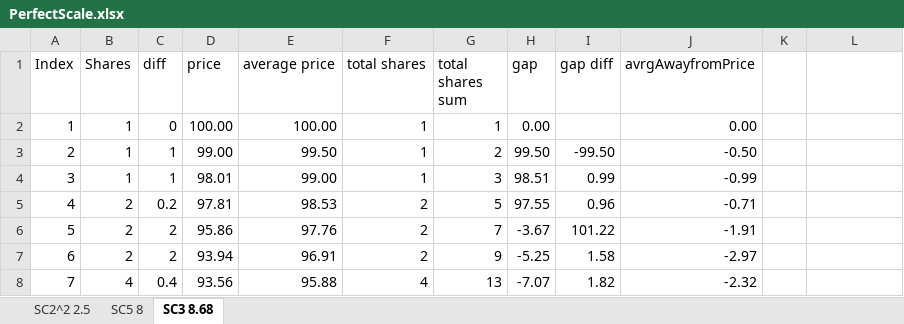
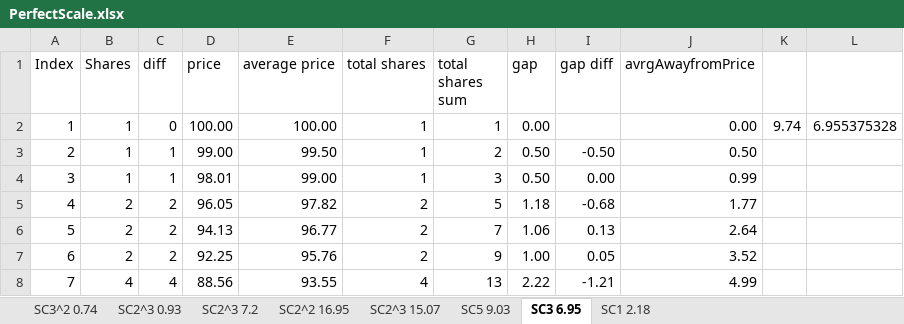
Before and after one commit to KnollElias/SmartRisk-Project, an Excel workbook: PerfectScale.xlsx, sheet SC3 6.95, drawn as a sheet; only a part is shown; values as stored, in another font and other column widths than the file's, no borders; charts and pictures not drawn; the diff covers the shown part only; the diff names each change by its address in the sheet, - before the commit and + after, or states it on an @@ line.

```diff
--- a/PerfectScale.xlsx (sheet SC3 6.95)
+++ b/PerfectScale.xlsx (sheet SC3 6.95)
-sheet tab: SC2^2 2.5
+sheet tab: SC2^3 15.07
-sheet tab: SC5 8
+sheet tab: SC5 9.03
-sheet tab: SC3 8.68
+sheet tab: SC3 6.95
+sheet tab: SC3^2 0.74
+sheet tab: SC2^3 0.93
+sheet tab: SC2^3 7.2
+sheet tab: SC2^2 16.95
+sheet tab: SC1 2.18
-K2: (empty)
+K2: 9.74
-L2: (empty)
+L2: 6.955375328
-H3 (gap): 99.50
+H3 (gap): 0.50
-I3 (gap diff): -99.50
+I3 (gap diff): -0.50
-J3 (avrgAwayfromPrice): -0.50
+J3 (avrgAwayfromPrice): 0.50
-H4 (gap): 98.51
+H4 (gap): 0.50
-I4 (gap diff): 0.99
+I4 (gap diff): 0.00
-J4 (avrgAwayfromPrice): -0.99
+J4 (avrgAwayfromPrice): 0.99
-C5 (diff): 0.2
+C5 (diff): 2
-D5 (price): 97.81
+D5 (price): 96.05
-E5 (average price): 98.53
+E5 (average price): 97.82
-H5 (gap): 97.55
+H5 (gap): 1.18
-I5 (gap diff): 0.96
+I5 (gap diff): -0.68
-J5 (avrgAwayfromPrice): -0.71
+J5 (avrgAwayfromPrice): 1.77
-D6 (price): 95.86
+D6 (price): 94.13
-E6 (average price): 97.76
+E6 (average price): 96.77
-H6 (gap): -3.67
+H6 (gap): 1.06
-I6 (gap diff): 101.22
+I6 (gap diff): 0.13
-J6 (avrgAwayfromPrice): -1.91
+J6 (avrgAwayfromPrice): 2.64
-D7 (price): 93.94
+D7 (price): 92.25
-E7 (average price): 96.91
+E7 (average price): 95.76
-H7 (gap): -5.25
+H7 (gap): 1.00
-I7 (gap diff): 1.58
+I7 (gap diff): 0.05
-J7 (avrgAwayfromPrice): -2.97
+J7 (avrgAwayfromPrice): 3.52
-C8 (diff): 0.4
+C8 (diff): 4
-D8 (price): 93.56
+D8 (price): 88.56
-E8 (average price): 95.88
+E8 (average price): 93.55
-H8 (gap): -7.07
+H8 (gap): 2.22
-I8 (gap diff): 1.82
+I8 (gap diff): -1.21
-J8 (avrgAwayfromPrice): -2.32
+J8 (avrgAwayfromPrice): 4.99
```
Also changed, not shown: 98 edited cells elsewhere in this sheet, sheet SC2^3 15.07, sheet SC5 9.03, formulas that keep their value, charts or pictures, 1 other file.
